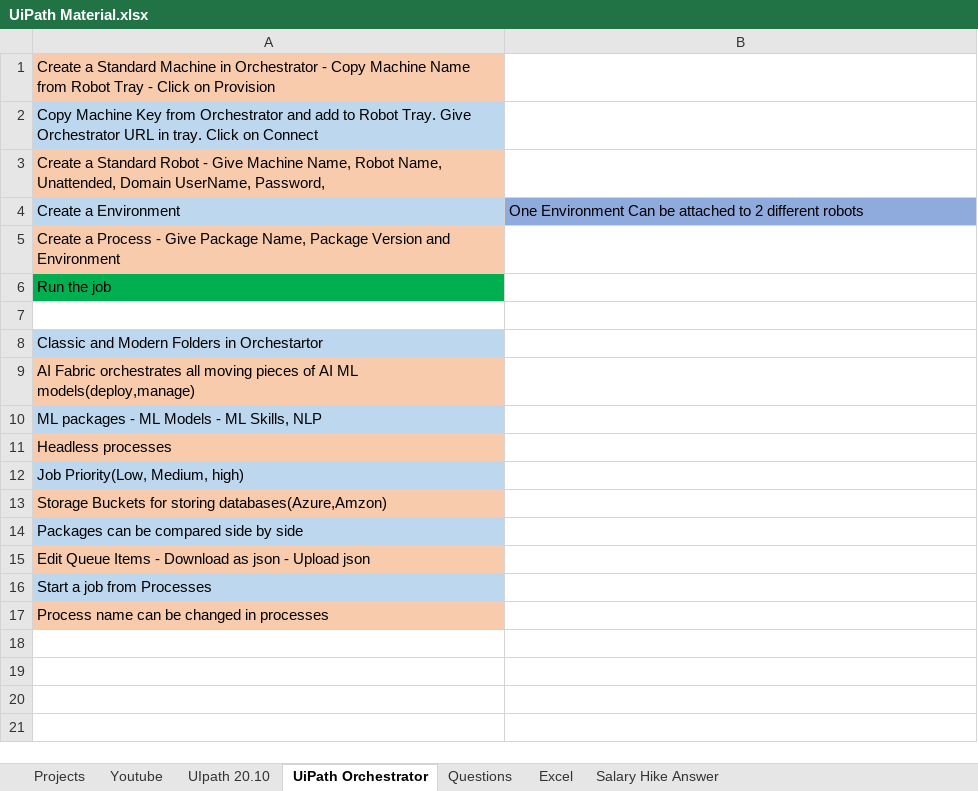
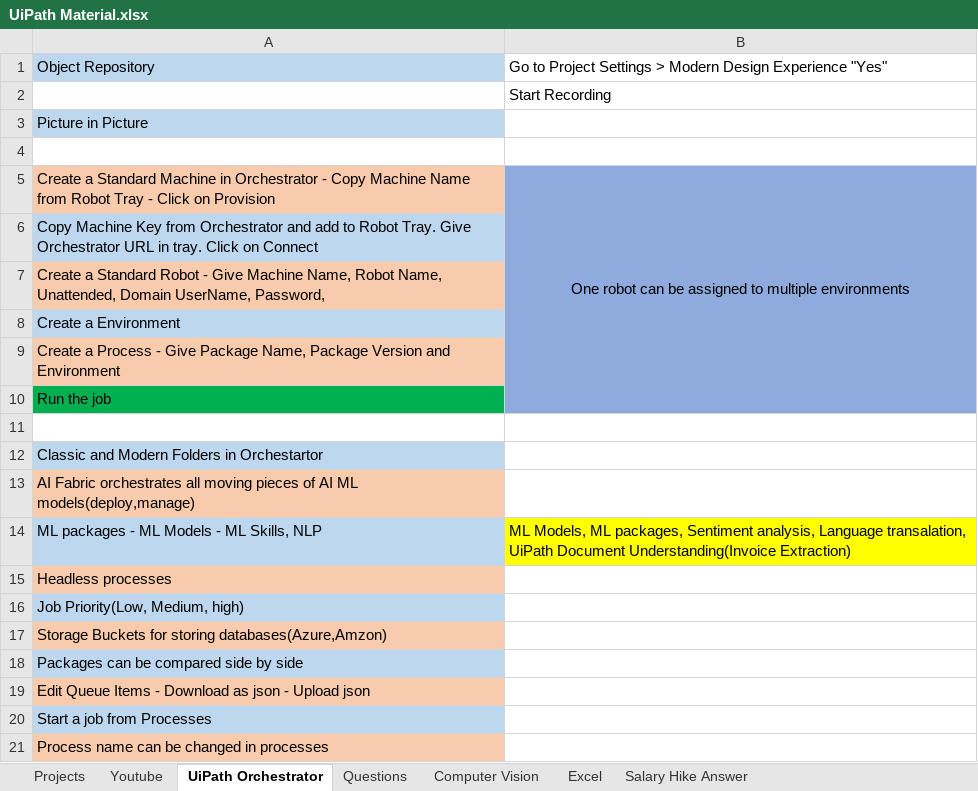
Before and after one commit to SATYARANJAN37/Robotic-Process-Automation, an Excel workbook: UiPath Material.xlsx, sheet UiPath Orchestrator, drawn as a sheet; values as stored, in another font and other column widths than the file's, no borders; addresses are those after the commit; the diff names each change by its address in the sheet, - before the commit and + after, or states it on an @@ line.

```diff
--- a/UiPath Material.xlsx (sheet UiPath Orchestrator)
+++ b/UiPath Material.xlsx (sheet UiPath Orchestrator)
-sheet tab: UIpath 20.10
+sheet tab: Computer Vision
+row 1: Object Repository | Go to Project Settings > Modern Design Experience "Yes"
+row 2:  | Start Recording
+row 3: Picture in Picture
+row 4: (empty)
-B5: (empty)
+B5: One robot can be assigned to multiple environments
-B5:B7 fill: none
+B5:B7 fill: #8FAADC
+B5:B10 merged
-B8: One Environment Can be attached to 2 different robots
+B8: (empty)
-B9:B10 fill: none
+B9:B10 fill: #8FAADC
-B14: (empty)
+B14: ML Models, ML packages, Sentiment analysis, Language transalation, UiPath Document Understanding(Invoice Extraction)
-B14 fill: none
+B14 fill: #FFFF00
```
Also changed, not shown: sheet Salary Hike Answer, sheet Questions, sheet Youtube, sheet Excel.
